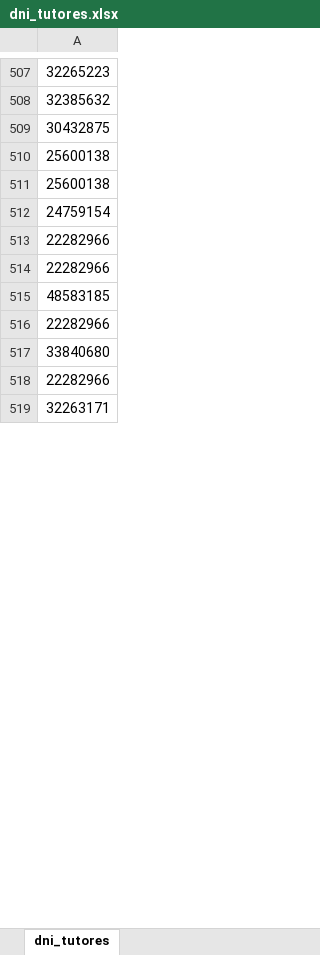
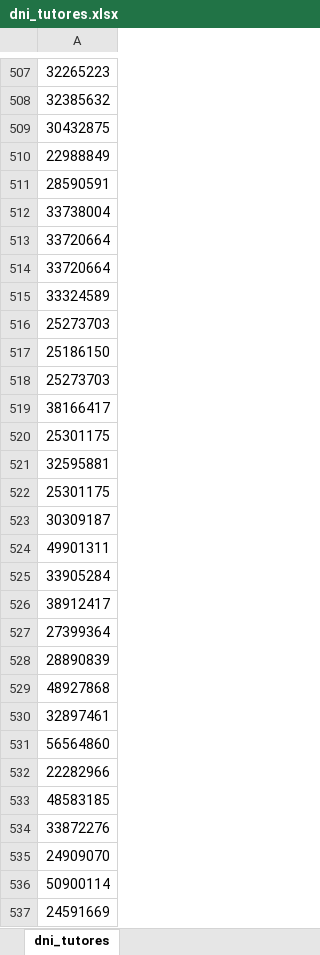
Before and after one commit to Varucard/chatbot_santa_lucia, an Excel workbook: files/datos/dni_tutores.xlsx, sheet dni_tutores, drawn as a sheet; only a part is shown, gaps mark what is left out; the shorter side is filled out with more unchanged rows; values as stored, in another font and other column widths than the file's, no borders; addresses are those after the commit; the diff covers the shown part only; the diff names each change by its address in the sheet, - before the commit and + after, or states it on an @@ line.

```diff
--- a/files/datos/dni_tutores.xlsx (sheet dni_tutores)
+++ b/files/datos/dni_tutores.xlsx (sheet dni_tutores)
-A510: 25600138
+A510: 22988849
-A511: 25600138
+A511: 28590591
-A512: 24759154
+A512: 33738004
-A513: 22282966
+A513: 33720664
+row 514: 33720664
+row 515: 33324589
-row 697: 25273703
+row 516: 25273703
+row 517: 25186150
-row 698: 25273703
+row 518: 25273703
+row 519: 38166417
+row 520: 25301175
+row 521: 32595881
+row 522: 25301175
-row 580: 30309187
+row 523: 30309187
-row 584: 49901311
+row 524: 49901311
+row 525: 33905284
+row 526: 38912417
+row 527: 27399364
+row 528: 28890839
+row 529: 48927868
+row 530: 32897461
+row 531: 56564860
-A534: 22282966
+A534: 33872276
-A535: 33840680
+A535: 24909070
-A536: 22282966
+A536: 50900114
+row 537: 24591669
```
Also changed, not shown: 104 added rows, 64 removed rows, 12 moved rows and 90 edited cells elsewhere in this sheet, files/datos/dni_alumnos.xlsx, 4 other files.
